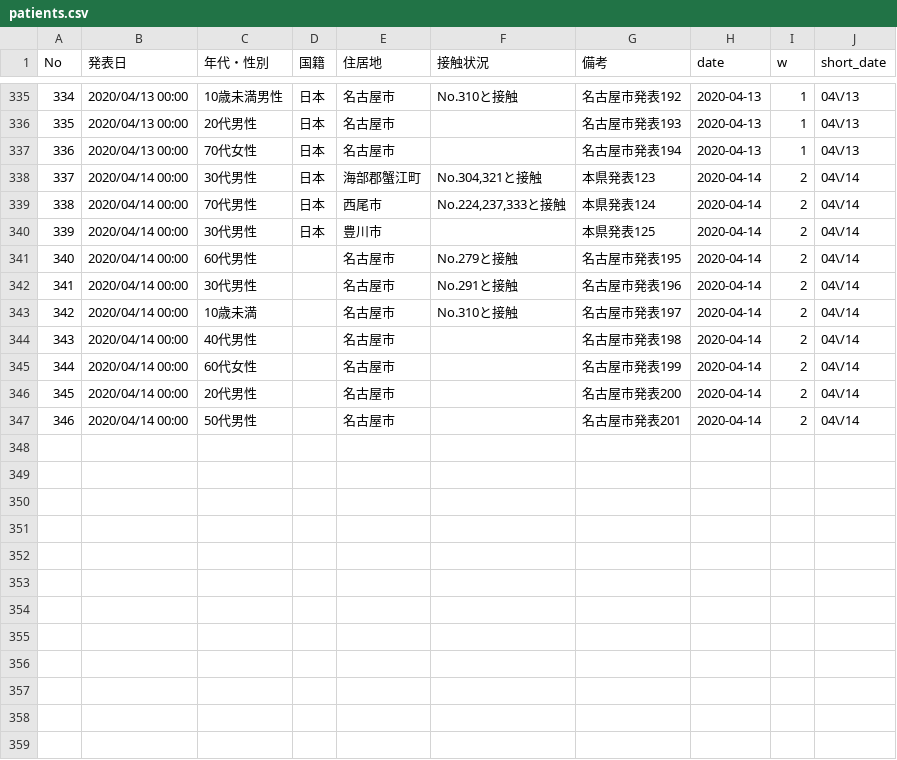
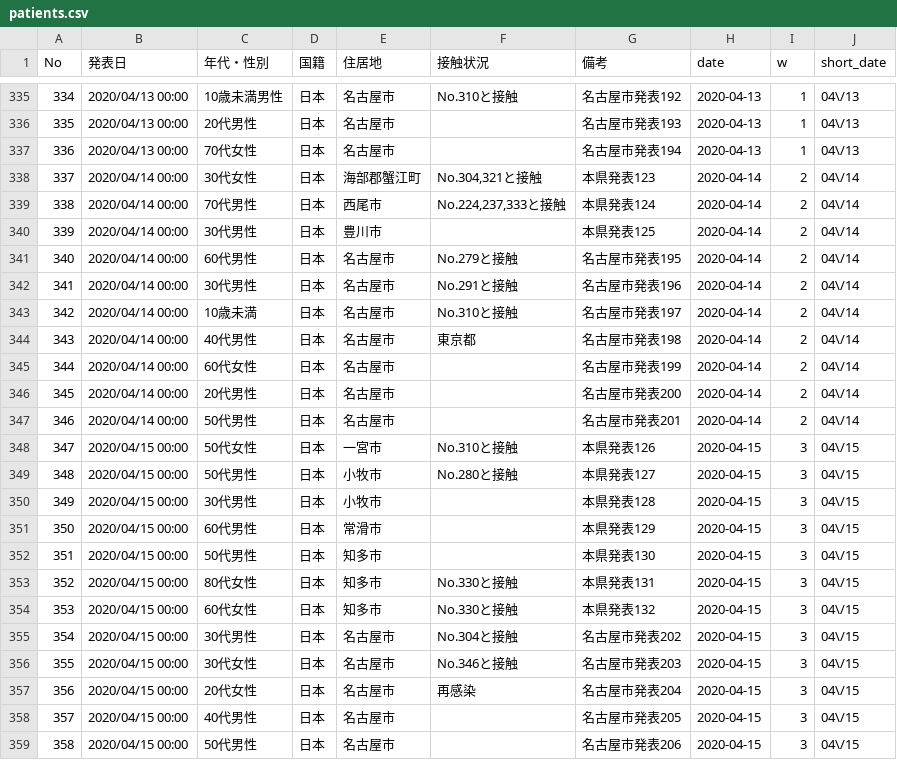
Before and after one commit to yoshitaka7/covid19, a CSV file: patients.csv, drawn as a sheet; only a part is shown, gaps mark what is left out.

Commit message:
update data

```diff
--- a/patients.csv
+++ b/patients.csv
@@ -337,11 +337,23 @@ No,発表日,年代・性別,国籍,住居地,接触状況,備考,date,w,short_d
 336,2020/04/13 00:00,70代女性,日本,名古屋市,,名古屋市発表194,2020-04-13,1,04\/13
-337,2020/04/14 00:00,30代男性,日本,海部郡蟹江町,"No.304,321と接触",本県発表123,2020-04-14,2,04\/14
+337,2020/04/14 00:00,30代女性,日本,海部郡蟹江町,"No.304,321と接触",本県発表123,2020-04-14,2,04\/14
 338,2020/04/14 00:00,70代男性,日本,西尾市,"No.224,237,333と接触",本県発表124,2020-04-14,2,04\/14
 339,2020/04/14 00:00,30代男性,日本,豊川市,,本県発表125,2020-04-14,2,04\/14
-340,2020/04/14 00:00,60代男性,,名古屋市,No.279と接触,名古屋市発表195,2020-04-14,2,04\/14
-341,2020/04/14 00:00,30代男性,,名古屋市,No.291と接触,名古屋市発表196,2020-04-14,2,04\/14
-342,2020/04/14 00:00,10歳未満,,名古屋市,No.310と接触,名古屋市発表197,2020-04-14,2,04\/14
-343,2020/04/14 00:00,40代男性,,名古屋市,,名古屋市発表198,2020-04-14,2,04\/14
-344,2020/04/14 00:00,60代女性,,名古屋市,,名古屋市発表199,2020-04-14,2,04\/14
-345,2020/04/14 00:00,20代男性,,名古屋市,,名古屋市発表200,2020-04-14,2,04\/14
-346,2020/04/14 00:00,50代男性,,名古屋市,,名古屋市発表201,2020-04-14,2,04\/14
+340,2020/04/14 00:00,60代男性,日本,名古屋市,No.279と接触,名古屋市発表195,2020-04-14,2,04\/14
+341,2020/04/14 00:00,30代男性,日本,名古屋市,No.291と接触,名古屋市発表196,2020-04-14,2,04\/14
+342,2020/04/14 00:00,10歳未満,日本,名古屋市,No.310と接触,名古屋市発表197,2020-04-14,2,04\/14
+343,2020/04/14 00:00,40代男性,日本,名古屋市,東京都,名古屋市発表198,2020-04-14,2,04\/14
+344,2020/04/14 00:00,60代女性,日本,名古屋市,,名古屋市発表199,2020-04-14,2,04\/14
+345,2020/04/14 00:00,20代男性,日本,名古屋市,,名古屋市発表200,2020-04-14,2,04\/14
+346,2020/04/14 00:00,50代男性,日本,名古屋市,,名古屋市発表201,2020-04-14,2,04\/14
+347,2020/04/15 00:00,50代女性,日本,一宮市,No.310と接触,本県発表126,2020-04-15,3,04\/15
+348,2020/04/15 00:00,50代男性,日本,小牧市,No.280と接触,本県発表127,2020-04-15,3,04\/15
+349,2020/04/15 00:00,30代男性,日本,小牧市,,本県発表128,2020-04-15,3,04\/15
+350,2020/04/15 00:00,60代男性,日本,常滑市,,本県発表129,2020-04-15,3,04\/15
+351,2020/04/15 00:00,50代男性,日本,知多市,,本県発表130,2020-04-15,3,04\/15
+352,2020/04/15 00:00,80代女性,日本,知多市,No.330と接触,本県発表131,2020-04-15,3,04\/15
+353,2020/04/15 00:00,60代女性,日本,知多市,No.330と接触,本県発表132,2020-04-15,3,04\/15
+354,2020/04/15 00:00,30代男性,日本,名古屋市,No.304と接触,名古屋市発表202,2020-04-15,3,04\/15
+355,2020/04/15 00:00,30代女性,日本,名古屋市,No.346と接触,名古屋市発表203,2020-04-15,3,04\/15
+356,2020/04/15 00:00,20代女性,日本,名古屋市,再感染,名古屋市発表204,2020-04-15,3,04\/15
+357,2020/04/15 00:00,40代男性,日本,名古屋市,,名古屋市発表205,2020-04-15,3,04\/15
+358,2020/04/15 00:00,50代男性,日本,名古屋市,,名古屋市発表206,2020-04-15,3,04\/15
```
Also changed, not shown: source.csv, 3 other files.
